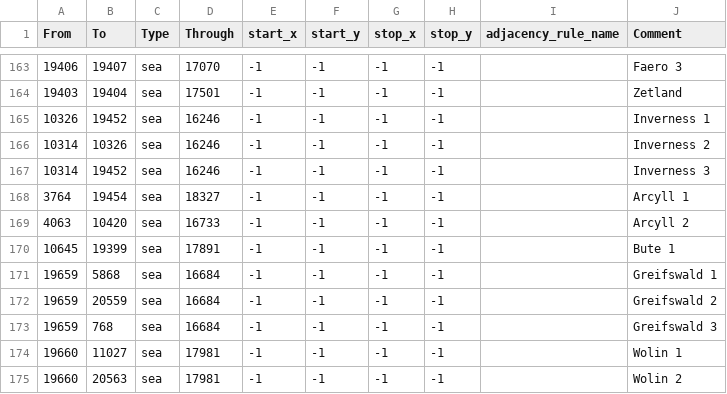
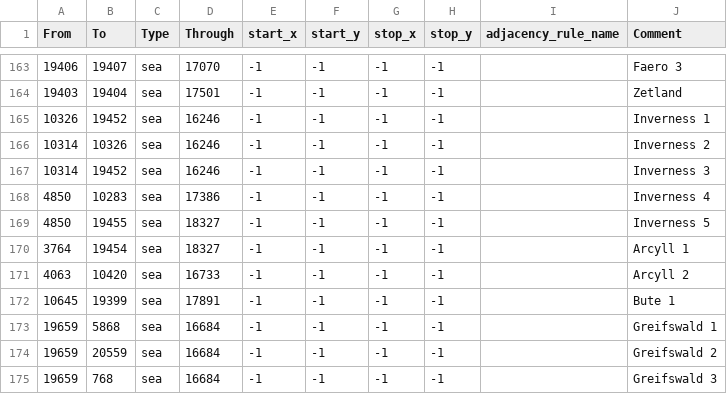
Before and after one commit to EdouardSaladier/Magna-Europa-Reloaded, a CSV file: map/adjacencies.csv, drawn as a sheet; only a part is shown, gaps mark what is left out; the shorter side is filled out with more unchanged rows.

```diff
--- a/map/adjacencies.csv
+++ b/map/adjacencies.csv
@@ -167,2 +167,4 @@ From;To;Type;Through;start_x;start_y;stop_x;stop_y;adjacency_rule_name;Comment
 10314;19452;sea;16246;-1;-1;-1;-1;;Inverness 3
+4850;10283;sea;17386;-1;-1;-1;-1;;Inverness 4
+4850;19455;sea;18327;-1;-1;-1;-1;;Inverness 5
 3764;19454;sea;18327;-1;-1;-1;-1;;Arcyll 1
```
Also changed, not shown: map/definition.csv, 46 other files.
